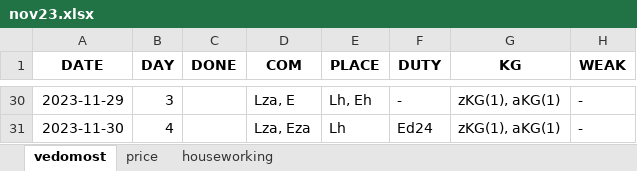
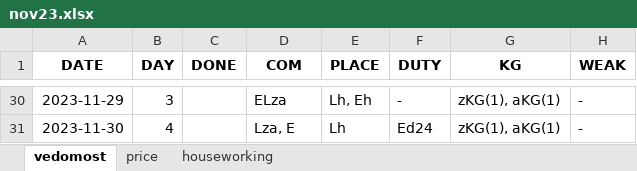
Before and after one commit to EgorVjalkov/study_to_live, an Excel workbook: months/nov23/nov23.xlsx, sheet vedomost, drawn as a sheet; only a part is shown, gaps mark what is left out; values as stored, in another font and other column widths than the file's, no borders; the diff covers the shown part only; the diff names each change by its address in the sheet, - before the commit and + after, or states it on an @@ line.

```diff
--- a/months/nov23/nov23.xlsx (sheet vedomost)
+++ b/months/nov23/nov23.xlsx (sheet vedomost)
-D30 (COM): Lza, E
+D30 (COM): ELza
-D31 (COM): Lza, Eza
+D31 (COM): Lza, E
```
Also changed, not shown: 29 edited cells elsewhere in this sheet, sheet houseworking, months/oct23/oct23.xlsx, 9 other files.
